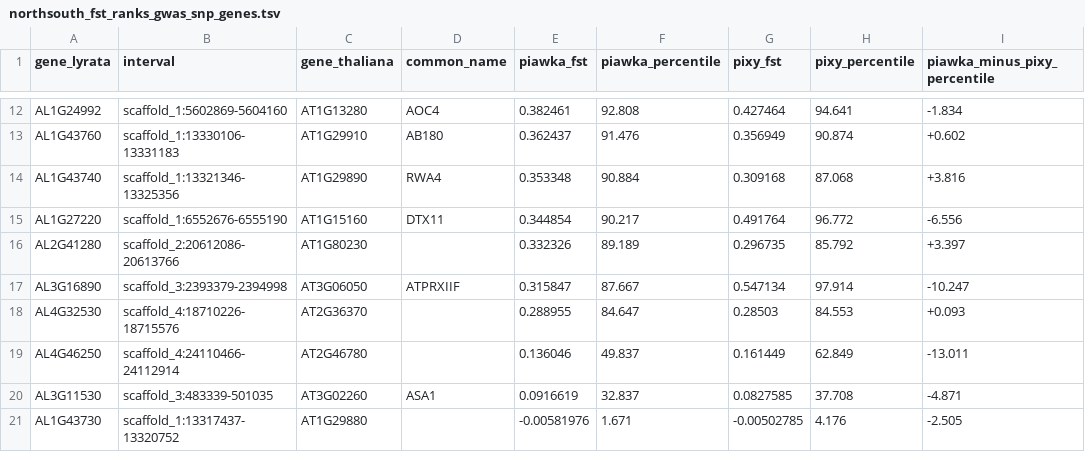
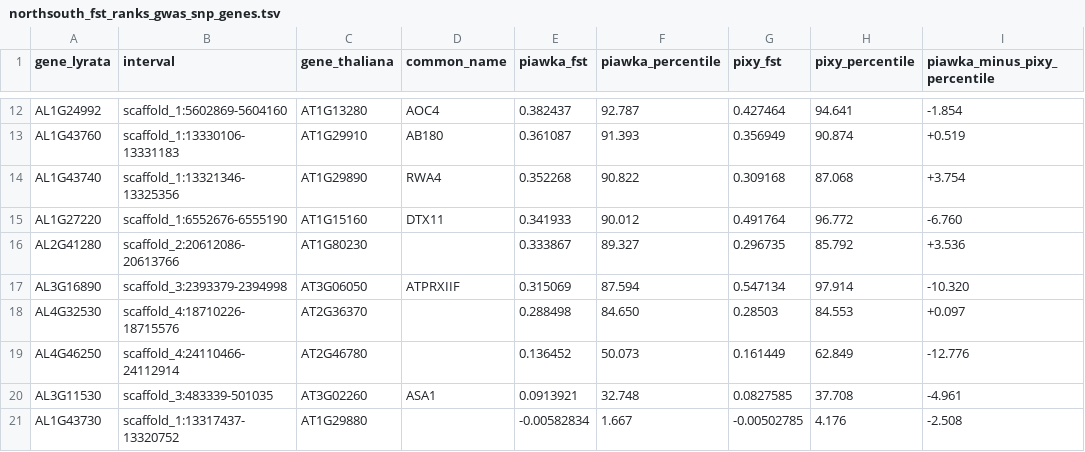
Before and after one commit to taprs/piawka-paper, a TSV file: results/tables/northsouth_fst_ranks_gwas_snp_genes.tsv, drawn as a sheet; only a part is shown, gaps mark what is left out; the diff covers the shown part only; the diff names each change by its address in the sheet, - before the commit and + after, or states it on an @@ line.

```diff
--- a/results/tables/northsouth_fst_ranks_gwas_snp_genes.tsv
+++ b/results/tables/northsouth_fst_ranks_gwas_snp_genes.tsv
-E12 (piawka_fst): 0.382461
+E12 (piawka_fst): 0.382437
-F12 (piawka_percentile): 92.808
+F12 (piawka_percentile): 92.787
-I12 (piawka_minus_pixy_percentile): -1.834
+I12 (piawka_minus_pixy_percentile): -1.854
-E13 (piawka_fst): 0.362437
+E13 (piawka_fst): 0.361087
-F13 (piawka_percentile): 91.476
+F13 (piawka_percentile): 91.393
-I13 (piawka_minus_pixy_percentile): +0.602
+I13 (piawka_minus_pixy_percentile): +0.519
-E14 (piawka_fst): 0.353348
+E14 (piawka_fst): 0.352268
-F14 (piawka_percentile): 90.884
+F14 (piawka_percentile): 90.822
-I14 (piawka_minus_pixy_percentile): +3.816
+I14 (piawka_minus_pixy_percentile): +3.754
-E15 (piawka_fst): 0.344854
+E15 (piawka_fst): 0.341933
-F15 (piawka_percentile): 90.217
+F15 (piawka_percentile): 90.012
-I15 (piawka_minus_pixy_percentile): -6.556
+I15 (piawka_minus_pixy_percentile): -6.760
-E16 (piawka_fst): 0.332326
+E16 (piawka_fst): 0.333867
-F16 (piawka_percentile): 89.189
+F16 (piawka_percentile): 89.327
-I16 (piawka_minus_pixy_percentile): +3.397
+I16 (piawka_minus_pixy_percentile): +3.536
-E17 (piawka_fst): 0.315847
+E17 (piawka_fst): 0.315069
-F17 (piawka_percentile): 87.667
+F17 (piawka_percentile): 87.594
-I17 (piawka_minus_pixy_percentile): -10.247
+I17 (piawka_minus_pixy_percentile): -10.320
-E18 (piawka_fst): 0.288955
+E18 (piawka_fst): 0.288498
-F18 (piawka_percentile): 84.647
+F18 (piawka_percentile): 84.650
-I18 (piawka_minus_pixy_percentile): +0.093
+I18 (piawka_minus_pixy_percentile): +0.097
-E19 (piawka_fst): 0.136046
+E19 (piawka_fst): 0.136452
-F19 (piawka_percentile): 49.837
+F19 (piawka_percentile): 50.073
-I19 (piawka_minus_pixy_percentile): -13.011
+I19 (piawka_minus_pixy_percentile): -12.776
-E20 (piawka_fst): 0.0916619
+E20 (piawka_fst): 0.0913921
-F20 (piawka_percentile): 32.837
+F20 (piawka_percentile): 32.748
-I20 (piawka_minus_pixy_percentile): -4.871
+I20 (piawka_minus_pixy_percentile): -4.961
-E21 (piawka_fst): -0.00581976
+E21 (piawka_fst): -0.00582834
-F21 (piawka_percentile): 1.671
+F21 (piawka_percentile): 1.667
-I21 (piawka_minus_pixy_percentile): -2.505
+I21 (piawka_minus_pixy_percentile): -2.508
```
Also changed, not shown: 30 edited cells elsewhere in this file, results/tables/northsouth_fst_ranks_go2000028_genes.tsv, 1 other file.
